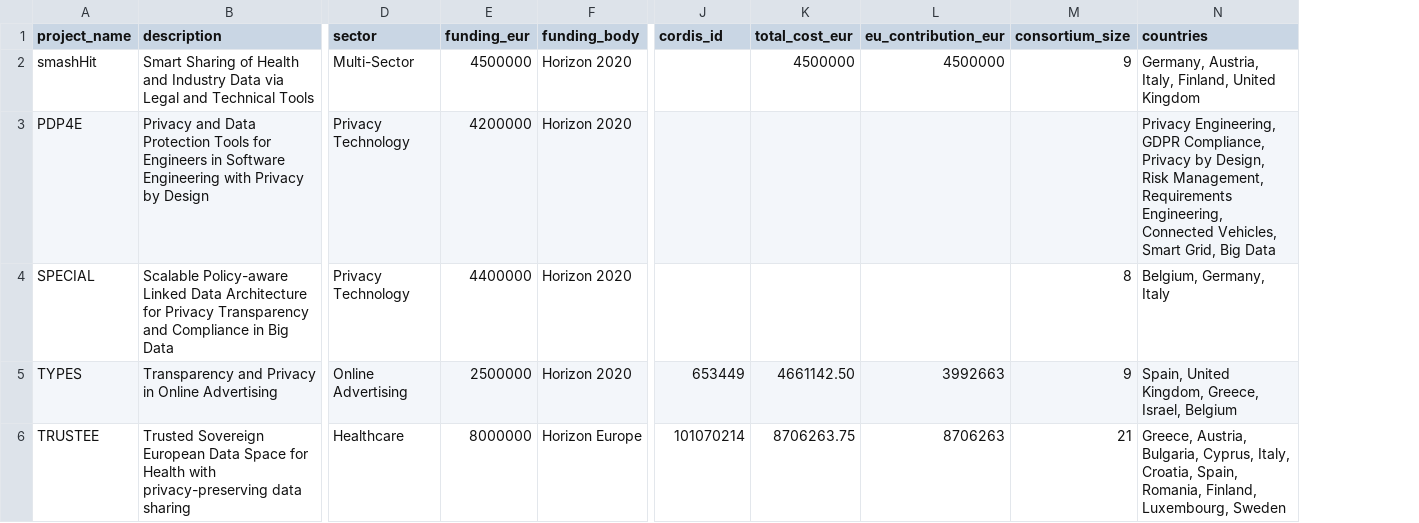
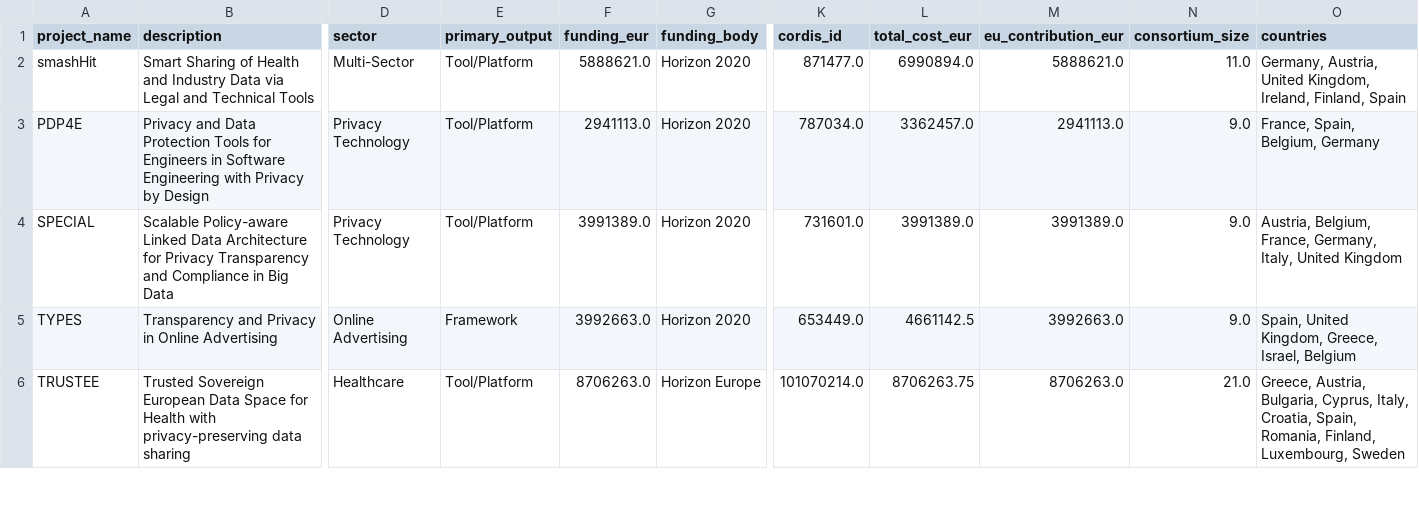
Before and after one commit to CAIRNepal/GDPR, a CSV file: analysis/gdpr_projects.csv, drawn as a sheet; only a part is shown, gaps mark what is left out; addresses are those after the commit; the diff covers the shown part only; the diff names each change by its address in the sheet, - before the commit and + after, or states it on an @@ line.

Commit message:
Add SMEDATA II and UPCAST projects, fix funding programme errors, regenerate figures
Add 2 missing EU-funded projects (31 total), correct INFORM/T4DATA
funding-programme mislabeling in gdpr_projects.csv, add statistical
test justification (Shapiro-Wilk, Mann-Whitney, Fisher's exact) to
the projects notebook, and remove a stale duplicate tools dataset
that was silently overwriting the verified Table II figures. Also
add tools_figures_verified.py as the single source of truth for the
15-tool comparison figures.

```diff
--- a/analysis/gdpr_projects.csv
+++ b/analysis/gdpr_projects.csv
+column E (primary_output), rows 2-6: Tool/Platform | Tool/Platform | Tool/Platform | Framework | Tool/Platform
-F2 (funding_eur): 4500000
+F2 (funding_eur): 5888621.0
-K2 (cordis_id): (empty)
+K2 (cordis_id): 871477.0
-L2 (total_cost_eur): 4500000
+L2 (total_cost_eur): 6990894.0
-M2 (eu_contribution_eur): 4500000
+M2 (eu_contribution_eur): 5888621.0
-N2 (consortium_size): 9
+N2 (consortium_size): 11.0
-O2 (countries): Germany, Austria, Italy, Finland, United Kingdom
+O2 (countries): Germany, Austria, United Kingdom, Ireland, Finland, Spain
-F3 (funding_eur): 4200000
+F3 (funding_eur): 2941113.0
-K3 (cordis_id): (empty)
+K3 (cordis_id): 787034.0
-L3 (total_cost_eur): (empty)
+L3 (total_cost_eur): 3362457.0
-M3 (eu_contribution_eur): (empty)
+M3 (eu_contribution_eur): 2941113.0
-N3 (consortium_size): (empty)
+N3 (consortium_size): 9.0
-O3 (countries): Privacy Engineering, GDPR Compliance, Privacy by Design, Risk Management, Requirements Engineering, Connected Vehicles, Smart Grid, Big Data
+O3 (countries): France, Spain, Belgium, Germany
-F4 (funding_eur): 4400000
+F4 (funding_eur): 3991389.0
-K4 (cordis_id): (empty)
+K4 (cordis_id): 731601.0
-L4 (total_cost_eur): (empty)
+L4 (total_cost_eur): 3991389.0
-M4 (eu_contribution_eur): (empty)
+M4 (eu_contribution_eur): 3991389.0
-N4 (consortium_size): 8
+N4 (consortium_size): 9.0
-O4 (countries): Belgium, Germany, Italy
+O4 (countries): Austria, Belgium, France, Germany, Italy, United Kingdom
-F5 (funding_eur): 2500000
+F5 (funding_eur): 3992663.0
-K5 (cordis_id): 653449
+K5 (cordis_id): 653449.0
-L5 (total_cost_eur): 4661142.50
+L5 (total_cost_eur): 4661142.5
-M5 (eu_contribution_eur): 3992663
+M5 (eu_contribution_eur): 3992663.0
-N5 (consortium_size): 9
+N5 (consortium_size): 9.0
-F6 (funding_eur): 8000000
+F6 (funding_eur): 8706263.0
-K6 (cordis_id): 101070214
+K6 (cordis_id): 101070214.0
-M6 (eu_contribution_eur): 8706263
+M6 (eu_contribution_eur): 8706263.0
-N6 (consortium_size): 21
+N6 (consortium_size): 21.0
```
Also changed, not shown: 2 added rows and 81 edited cells elsewhere in this file, 21 other files.
